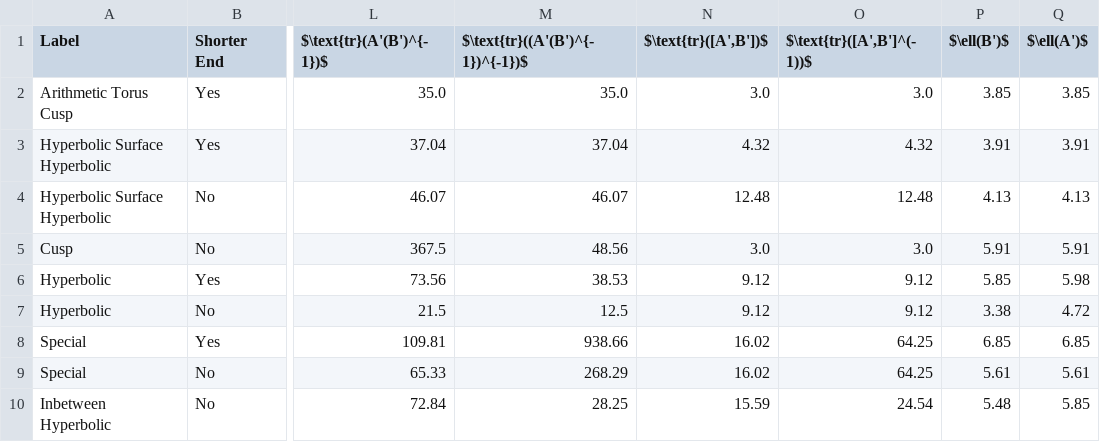
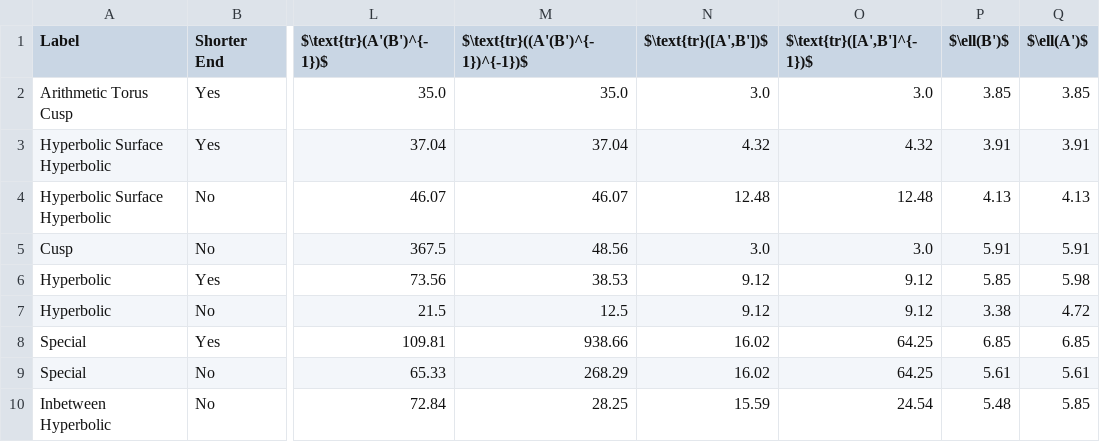
Before and after one commit to sepehrsaryazdi/trace_length_reduction, a CSV file: examples/results_l.csv, drawn as a sheet; only a part is shown, gaps mark what is left out; the diff names each change by its address in the sheet, - before the commit and + after, or states it on an @@ line.

Commit message:
Updated viusualisation to include examples

```diff
--- a/examples/results_l.csv
+++ b/examples/results_l.csv
-O1: $\text{tr}([A',B']^(-1))$
+O1: $\text{tr}([A',B']^{-1})$
```
Also changed, not shown: examples/results_tr.csv, 3 other files.
